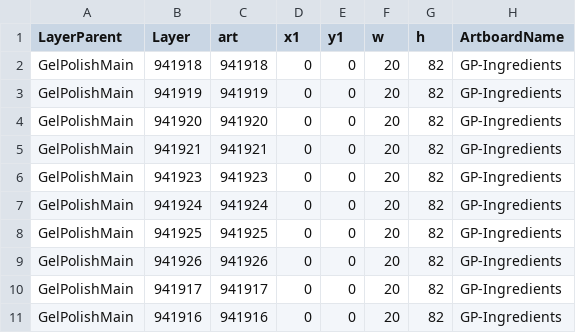
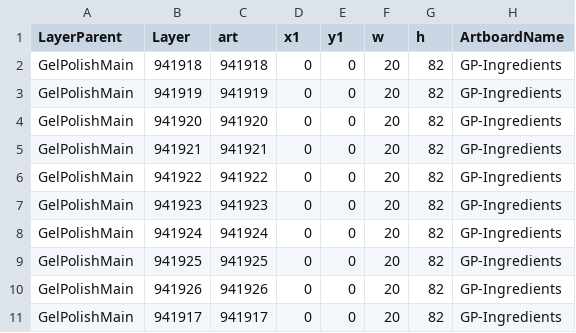
Before and after one commit to kbkc/_AI_export_layers_csv, a CSV file: RulesTreatmentsLayers.csv, drawn as a sheet; only a part is shown; the shorter side is filled out with more unchanged rows.

Commit message:
Add 941922 to RulesTreatmentsLayers.csv

```diff
--- a/RulesTreatmentsLayers.csv
+++ b/RulesTreatmentsLayers.csv
@@ -5,2 +5,3 @@ GelPolishMain;941920;941920;0;0;20;82;GP-Ingredients
 GelPolishMain;941921;941921;0;0;20;82;GP-Ingredients
+GelPolishMain;941922;941922;0;0;20;82;GP-Ingredients
 GelPolishMain;941923;941923;0;0;20;82;GP-Ingredients
```
Also changed, not shown: 1 other file.
